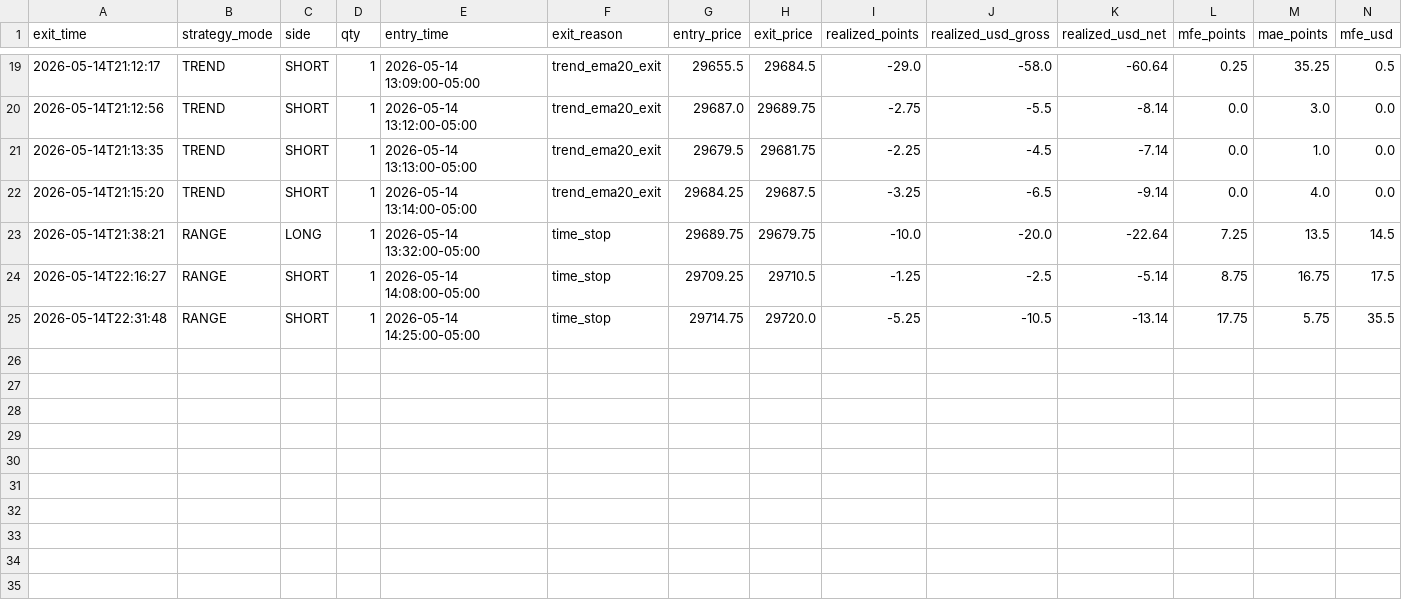
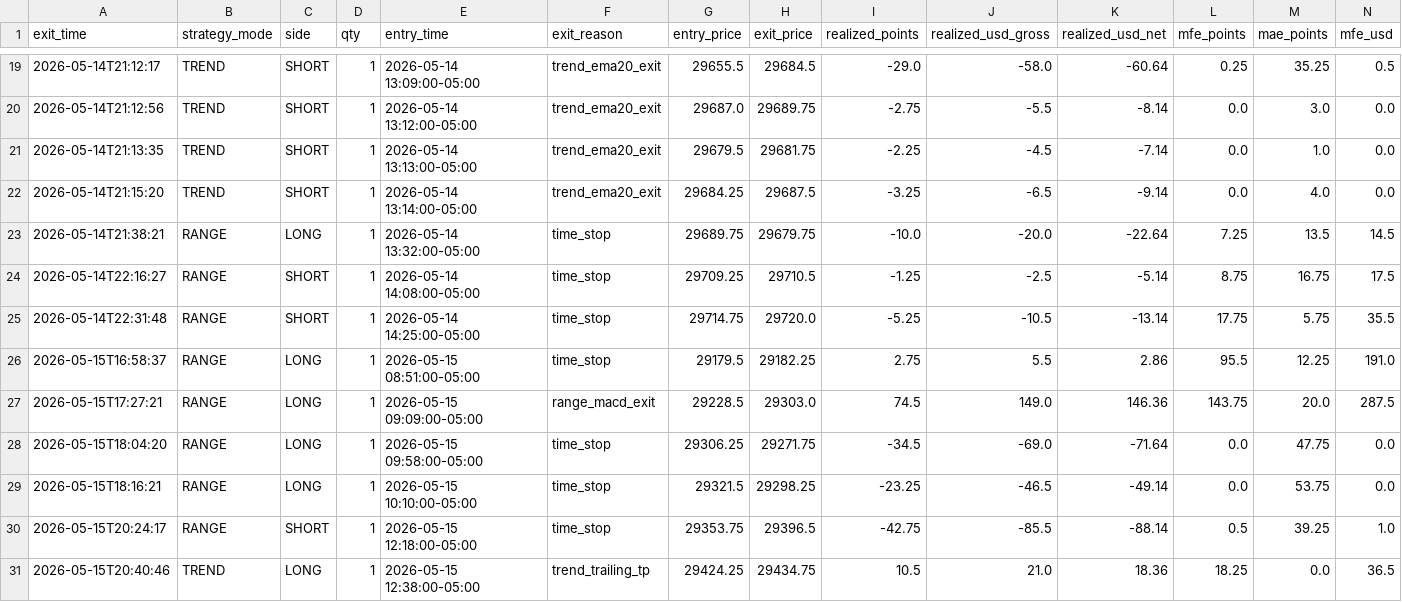
Before and after one commit to cozerdag/mnq-dashboard, a CSV file: data/mnq_trades.csv, drawn as a sheet; only a part is shown, gaps mark what is left out; rows hold the shown columns only; the diff names each change by its address in the sheet, - before the commit and + after, or states it on an @@ line.

```diff
--- a/data/mnq_trades.csv
+++ b/data/mnq_trades.csv
+row 26: 2026-05-15T16:58:37 | RANGE | LONG | 1 | 2026-05-15 08:51:00-05:00 | time_stop | 29179.5 | 29182.25 | 2.75 | 5.5 | 2.86 | 95.5 | 12.25 | 191.0
+row 27: 2026-05-15T17:27:21 | RANGE | LONG | 1 | 2026-05-15 09:09:00-05:00 | range_macd_exit | 29228.5 | 29303.0 | 74.5 | 149.0 | 146.36 | 143.75 | 20.0 | 287.5
+row 28: 2026-05-15T18:04:20 | RANGE | LONG | 1 | 2026-05-15 09:58:00-05:00 | time_stop | 29306.25 | 29271.75 | -34.5 | -69.0 | -71.64 | 0.0 | 47.75 | 0.0
+row 29: 2026-05-15T18:16:21 | RANGE | LONG | 1 | 2026-05-15 10:10:00-05:00 | time_stop | 29321.5 | 29298.25 | -23.25 | -46.5 | -49.14 | 0.0 | 53.75 | 0.0
+row 30: 2026-05-15T20:24:17 | RANGE | SHORT | 1 | 2026-05-15 12:18:00-05:00 | time_stop | 29353.75 | 29396.5 | -42.75 | -85.5 | -88.14 | 0.5 | 39.25 | 1.0
+row 31: 2026-05-15T20:40:46 | TREND | LONG | 1 | 2026-05-15 12:38:00-05:00 | trend_trailing_tp | 29424.25 | 29434.75 | 10.5 | 21.0 | 18.36 | 18.25 | 0.0 | 36.5
```
Also changed, not shown: 2 other files.
